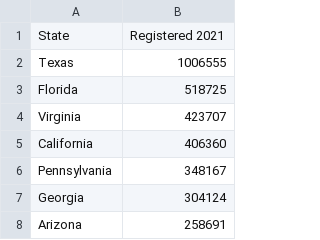
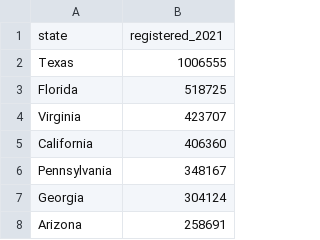
Before and after one commit to HendersonAlec2212/data_base_construction_ETL, a CSV file: clean_csv/firearms_registered_by_state_2021.csv, drawn as a sheet; only a part is shown.

Commit message:
Update firearms_registered_by_state_2021.csv

```diff
--- a/clean_csv/firearms_registered_by_state_2021.csv
+++ b/clean_csv/firearms_registered_by_state_2021.csv
@@ -1,2 +1,2 @@
-State,Registered 2021
+state,registered_2021
 Texas,1006555
```
